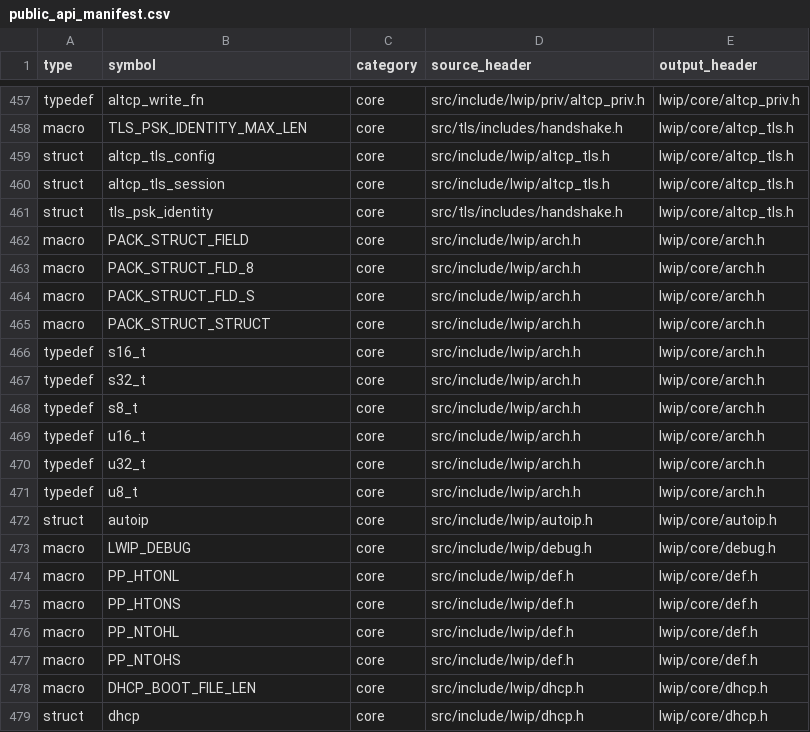
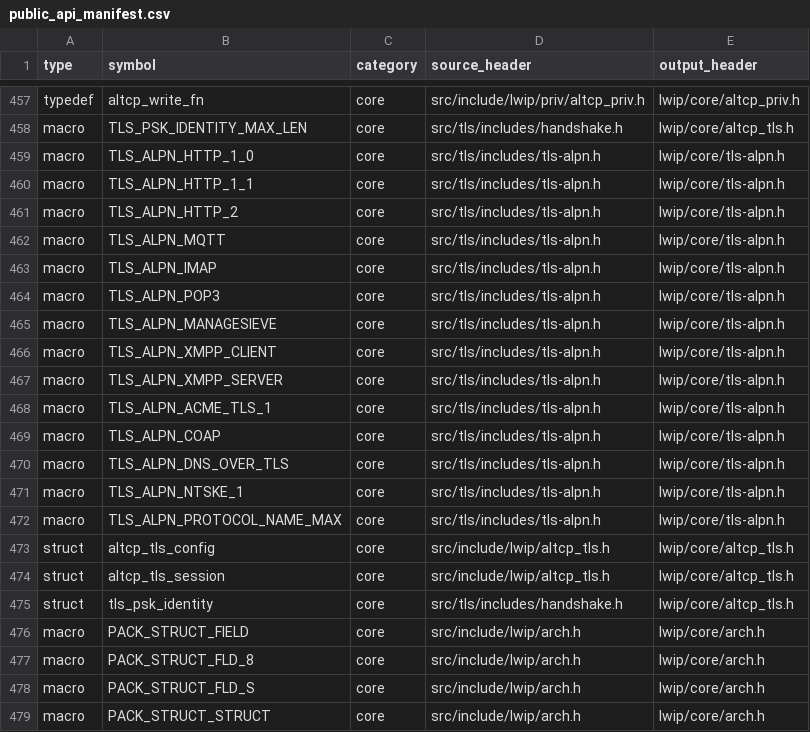
Before and after one commit to cagscalclabs/lwip-ce, a CSV file: build-tools/meta/public_api_manifest.csv, drawn as a sheet; only a part is shown, gaps mark what is left out; the shorter side is filled out with more unchanged rows; the diff names each change by its address in the sheet, - before the commit and + after, or states it on an @@ line.

```diff
--- a/build-tools/meta/public_api_manifest.csv
+++ b/build-tools/meta/public_api_manifest.csv
+row 459: macro | TLS_ALPN_HTTP_1_0 | core | src/tls/includes/tls-alpn.h | lwip/core/tls-alpn.h
+row 460: macro | TLS_ALPN_HTTP_1_1 | core | src/tls/includes/tls-alpn.h | lwip/core/tls-alpn.h
+row 461: macro | TLS_ALPN_HTTP_2 | core | src/tls/includes/tls-alpn.h | lwip/core/tls-alpn.h
+row 462: macro | TLS_ALPN_MQTT | core | src/tls/includes/tls-alpn.h | lwip/core/tls-alpn.h
+row 463: macro | TLS_ALPN_IMAP | core | src/tls/includes/tls-alpn.h | lwip/core/tls-alpn.h
+row 464: macro | TLS_ALPN_POP3 | core | src/tls/includes/tls-alpn.h | lwip/core/tls-alpn.h
+row 465: macro | TLS_ALPN_MANAGESIEVE | core | src/tls/includes/tls-alpn.h | lwip/core/tls-alpn.h
+row 466: macro | TLS_ALPN_XMPP_CLIENT | core | src/tls/includes/tls-alpn.h | lwip/core/tls-alpn.h
+row 467: macro | TLS_ALPN_XMPP_SERVER | core | src/tls/includes/tls-alpn.h | lwip/core/tls-alpn.h
+row 468: macro | TLS_ALPN_ACME_TLS_1 | core | src/tls/includes/tls-alpn.h | lwip/core/tls-alpn.h
+row 469: macro | TLS_ALPN_COAP | core | src/tls/includes/tls-alpn.h | lwip/core/tls-alpn.h
+row 470: macro | TLS_ALPN_DNS_OVER_TLS | core | src/tls/includes/tls-alpn.h | lwip/core/tls-alpn.h
+row 471: macro | TLS_ALPN_NTSKE_1 | core | src/tls/includes/tls-alpn.h | lwip/core/tls-alpn.h
+row 472: macro | TLS_ALPN_PROTOCOL_NAME_MAX | core | src/tls/includes/tls-alpn.h | lwip/core/tls-alpn.h
```
Also changed, not shown: 20 other files.
